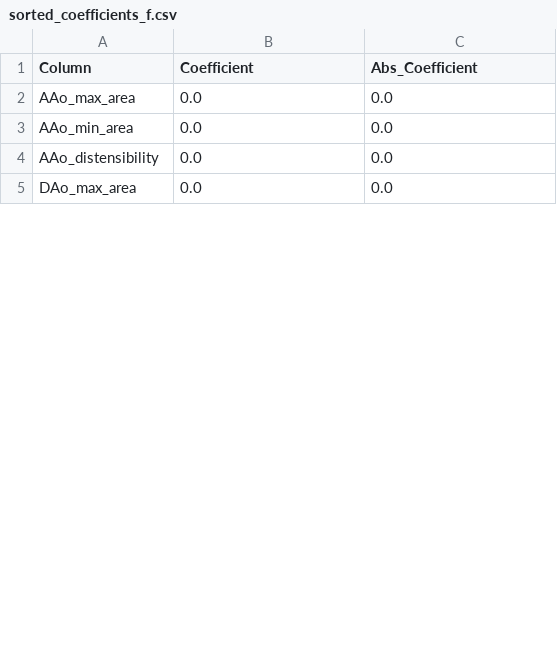
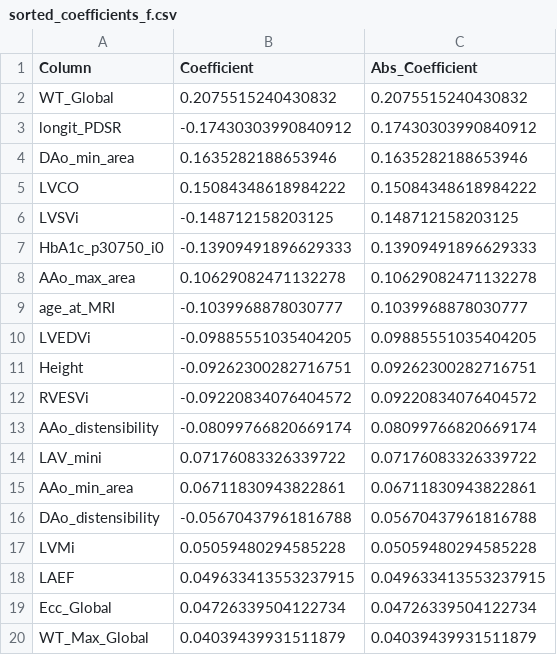
Before and after one commit to MQ-collaborator/Computational-Cardiac-Imaging-project, a CSV file: data/regression_results/sorted_coefficients_f.csv, drawn as a sheet; only a part is shown; the shorter side is filled out with more unchanged rows; the diff covers the shown part only.

Commit message:
Saved coefficents of Linear Regression in an easily presentable format

```diff
--- a/data/regression_results/sorted_coefficients_f.csv
+++ b/data/regression_results/sorted_coefficients_f.csv
@@ -1,4 +1,20 @@
 Column,Coefficient,Abs_Coefficient
-AAo_max_area,0.0,0.0
-AAo_min_area,0.0,0.0
-AAo_distensibility,0.0,0.0
+WT_Global,0.2075515240430832,0.2075515240430832
+longit_PDSR,-0.17430303990840912,0.17430303990840912
+DAo_min_area,0.1635282188653946,0.1635282188653946
+LVCO,0.15084348618984222,0.15084348618984222
+LVSVi,-0.148712158203125,0.148712158203125
+HbA1c_p30750_i0,-0.13909491896629333,0.13909491896629333
+AAo_max_area,0.10629082471132278,0.10629082471132278
+age_at_MRI,-0.1039968878030777,0.1039968878030777
+LVEDVi,-0.09885551035404205,0.09885551035404205
+Height,-0.09262300282716751,0.09262300282716751
+RVESVi,-0.09220834076404572,0.09220834076404572
+AAo_distensibility,-0.08099766820669174,0.08099766820669174
+LAV_mini,0.07176083326339722,0.07176083326339722
+AAo_min_area,0.06711830943822861,0.06711830943822861
+DAo_distensibility,-0.05670437961816788,0.05670437961816788
+LVMi,0.05059480294585228,0.05059480294585228
+LAEF,0.049633413553237915,0.049633413553237915
+Ecc_Global,0.04726339504122734,0.04726339504122734
+WT_Max_Global,0.04039439931511879,0.04039439931511879
```
Also changed, not shown: 11 added rows, 27 removed rows and 6 edited cells elsewhere in this file, data/regression_results/coefficients_f.csv, 4 other files.
